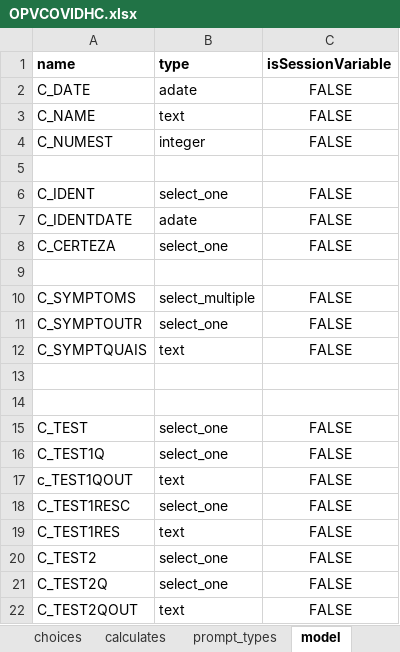
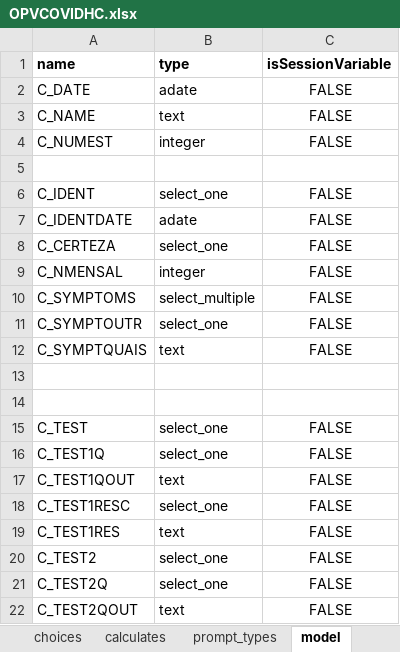
Before and after one commit to BandimHealthProject/OPVCOVIDHC, an Excel workbook: app/config/tables/OPVCOVIDHC/Forms/OPVCOVIDHC/OPVCOVIDHC.xlsx, sheet model, drawn as a sheet; only a part is shown; values as stored, in another font and other column widths than the file's, no borders; the diff covers the shown part only; the diff names each change by its address in the sheet, - before the commit and + after, or states it on an @@ line.

```diff
--- a/app/config/tables/OPVCOVIDHC/Forms/OPVCOVIDHC/OPVCOVIDHC.xlsx (sheet model)
+++ b/app/config/tables/OPVCOVIDHC/Forms/OPVCOVIDHC/OPVCOVIDHC.xlsx (sheet model)
-row 9: (empty)
+row 9: C_NMENSAL | integer | FALSE
-A17 (name): c_TEST1QOUT
+A17 (name): C_TEST1QOUT
```
Also changed, not shown: 32 added rows elsewhere in this sheet, sheet survey, sheet choices, 3 other files.
